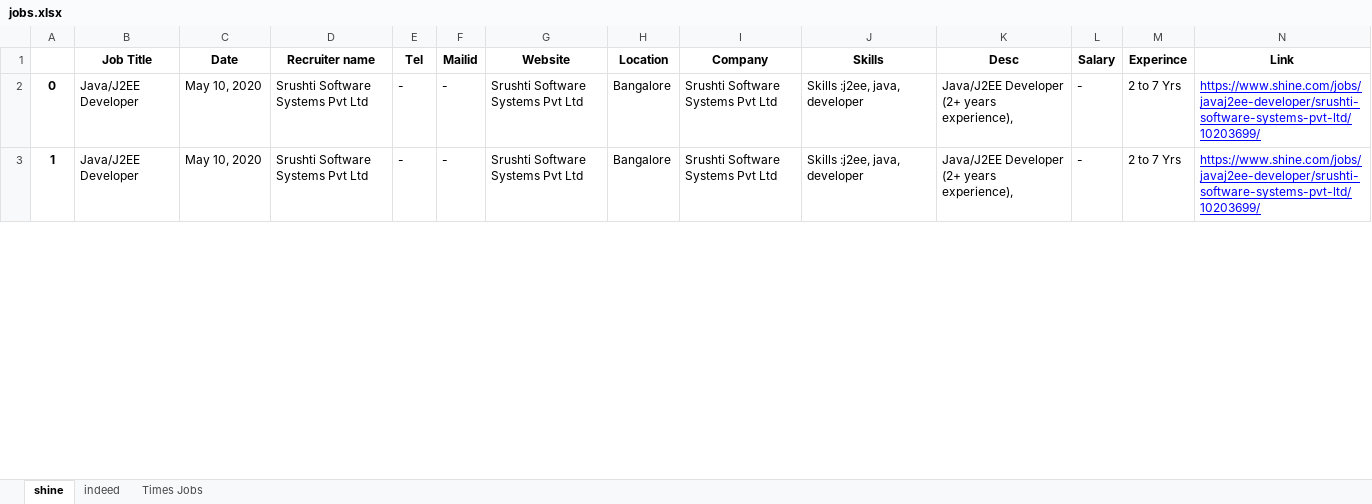
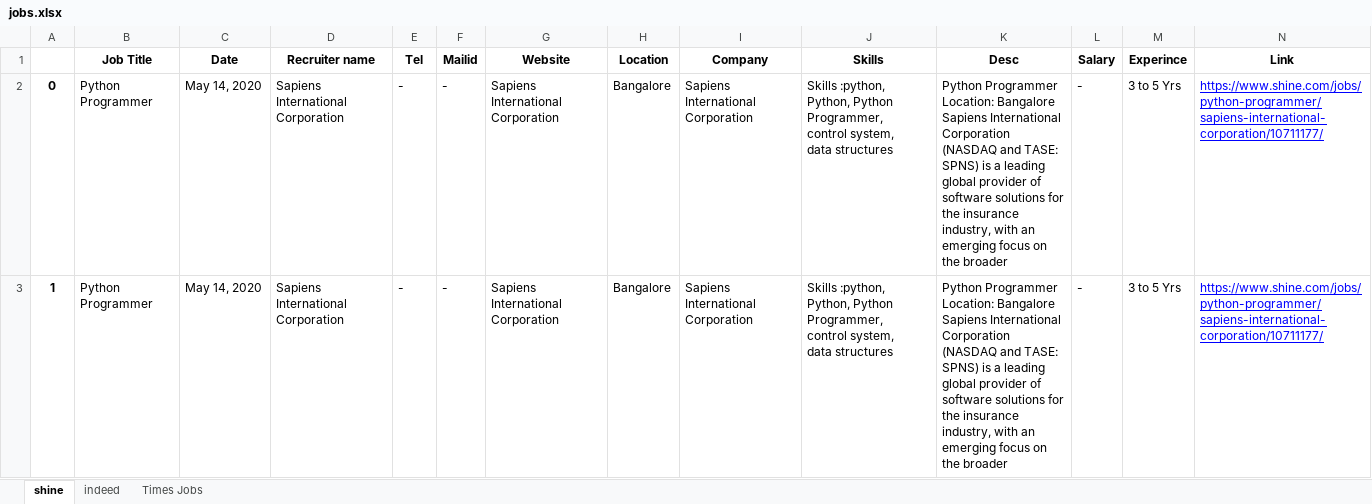
Before and after one commit to balajibetadur/job-finder, an Excel workbook: jobs.xlsx, sheet shine, drawn as a sheet; only a part is shown; values as stored, in another font and other column widths than the file's, no borders; ↵ is a line break in a cell; the diff covers the shown part only; the diff names each change by its address in the sheet, - before the commit and + after, or states it on an @@ line.

```diff
--- a/jobs.xlsx (sheet shine)
+++ b/jobs.xlsx (sheet shine)
-B2:B3 (Job Title): Java/J2EE Developer
+B2:B3 (Job Title): Python Programmer
-C2:C3 (Date): May 10, 2020
+C2:C3 (Date): May 14, 2020
-D2:D3 (Recruiter name): Srushti Software Systems Pvt Ltd
+D2:D3 (Recruiter name): Sapiens International Corporation
-G2:G3 (Website): Srushti Software Systems Pvt Ltd
+G2:G3 (Website): Sapiens International Corporation
-I2:I3 (Company): Srushti Software Systems Pvt Ltd
+I2:I3 (Company): Sapiens International Corporation
-J2:J3 (Skills): Skills :j2ee, java, developer
+J2:J3 (Skills): Skills :python, Python, Python Programmer, ↵ control system, ↵ data structures
-K2:K3 (Desc): Java/J2EE Developer (2+ years experience),
+K2:K3 (Desc): Python Programmer Location: Bangalore Sapiens International Corporation (NASDAQ and TASE: SPNS) is a leading global provider of software solutions for the insurance industry, with an emerging focus on the broader
-M2:M3 (Experince): 2 to 7 Yrs
+M2:M3 (Experince): 3 to 5 Yrs
-N2:N3 (Link): https://www.shine.com/jobs/javaj2ee-developer/srushti-software-systems-pvt-ltd/10203699/
+N2:N3 (Link): https://www.shine.com/jobs/python-programmer/sapiens-international-corporation/10711177/
```
Also changed, not shown: 378 edited cells elsewhere in this sheet, sheet Times Jobs, sheet indeed, 2 other files.
